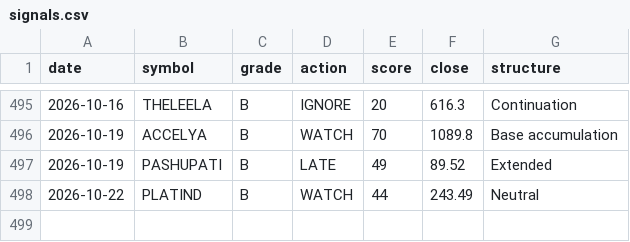
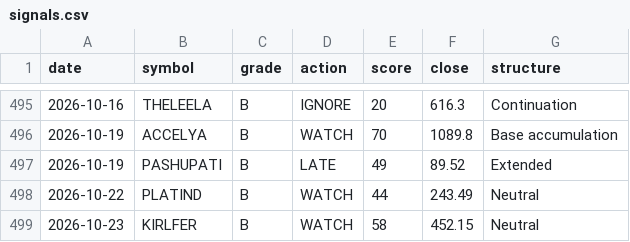
Before and after one commit to CGK0101/Smart-Money-Screener, a CSV file: data/signals.csv, drawn as a sheet; only a part is shown, gaps mark what is left out.

```diff
--- a/data/signals.csv
+++ b/data/signals.csv
@@ -498 +498,2 @@ date,symbol,grade,action,score,close,structure
 2026-10-22,PLATIND,B,WATCH,44,243.49,Neutral
+2026-10-23,KIRLFER,B,WATCH,58,452.15,Neutral
```
Also changed, not shown: data/events/bulk.csv, 3 other files.
